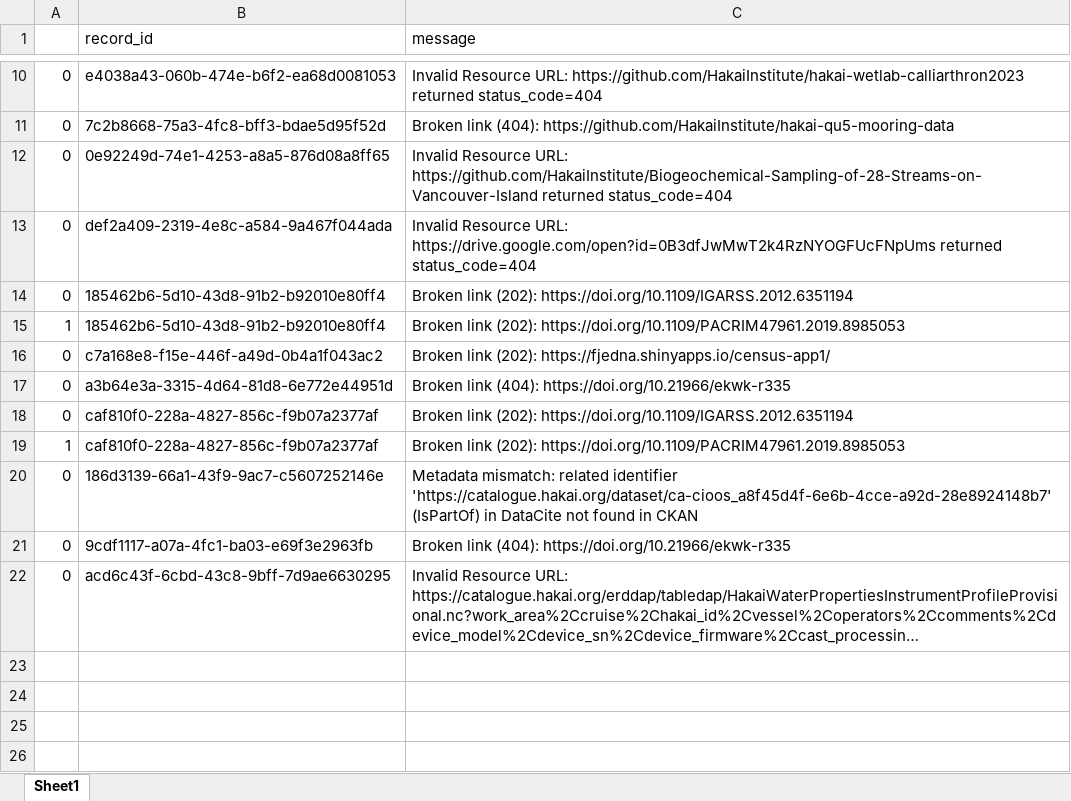
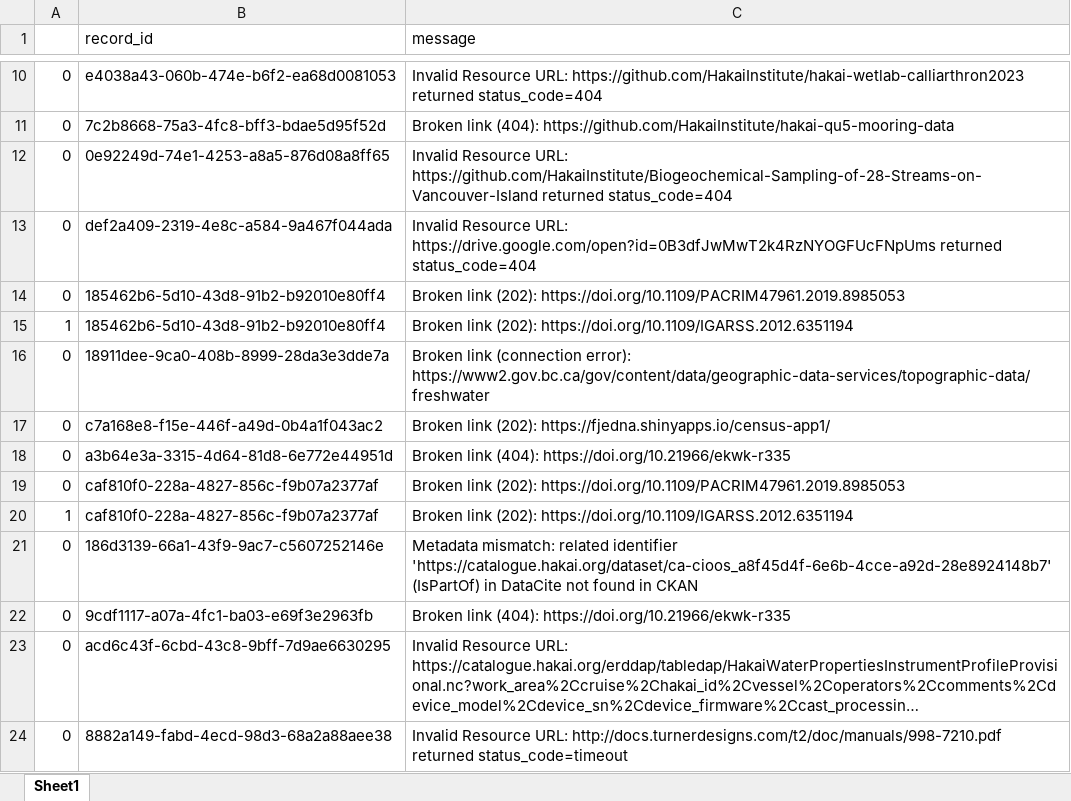
Before and after one commit to HakaiInstitute/hakai-ckan-records-checks, an Excel workbook: docs/issues_list.xlsx, sheet Sheet1, drawn as a sheet; only a part is shown, gaps mark what is left out; long unchanged cells end in …; values as stored, in another font and other column widths than the file's, no borders; addresses are those after the commit; the diff names each change by its address in the sheet, - before the commit and + after, or states it on an @@ line.

```diff
--- a/docs/issues_list.xlsx (sheet Sheet1)
+++ b/docs/issues_list.xlsx (sheet Sheet1)
-C14 (message): …link (202): https://doi.org/10.1109/IGARSS.2012.6351194
+C14 (message): …link (202): https://doi.org/10.1109/PACRIM47961.2019.8985053
-C15 (message): …link (202): https://doi.org/10.1109/PACRIM47961.2019.8985053
+C15 (message): …link (202): https://doi.org/10.1109/IGARSS.2012.6351194
+row 16: 0 | 18911dee-9ca0-408b-8999-28da3e3dde7a | Broken link (connection error): https://www2.gov.bc.ca/gov/content/data/geographic-data-services/topographic-data/freshwater
-C19 (message): …link (202): https://doi.org/10.1109/IGARSS.2012.6351194
+C19 (message): …link (202): https://doi.org/10.1109/PACRIM47961.2019.8985053
-C20 (message): …link (202): https://doi.org/10.1109/PACRIM47961.2019.8985053
+C20 (message): …link (202): https://doi.org/10.1109/IGARSS.2012.6351194
+row 24: 0 | 8882a149-fabd-4ecd-98d3-68a2a88aee38 | Invalid Resource URL: http://docs.turnerdesigns.com/t2/doc/manuals/998-7210.pdf returned status_code=timeout
```
Also changed, not shown: docs/catalog_summary.xlsx, 8 other files.
